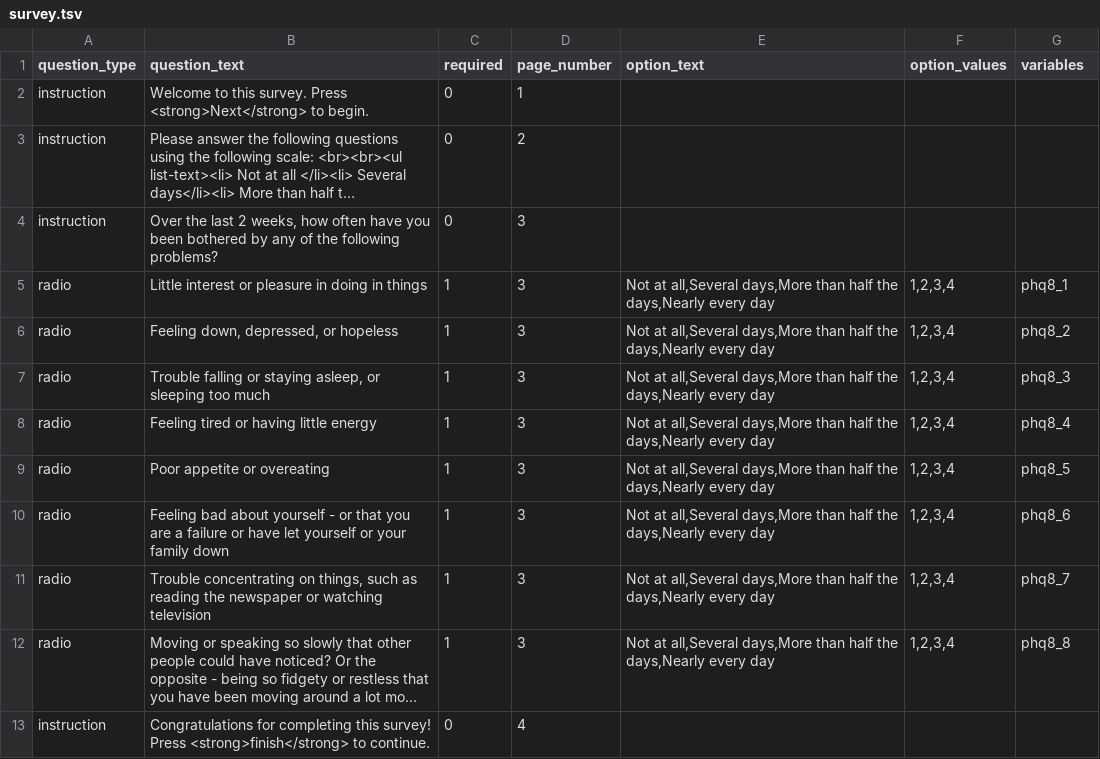
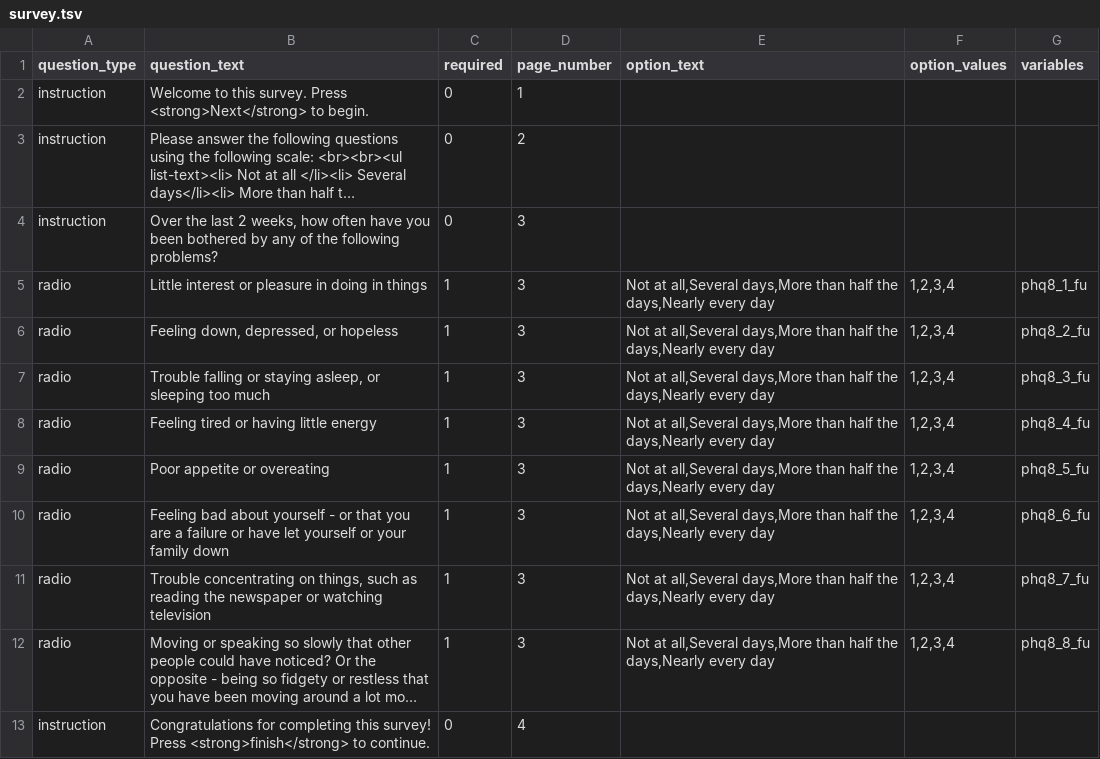
Before and after one commit to expfactory/expfactory-surveys, a TSV file: phq8_survey__dartmouth_followup/survey.tsv, drawn as a sheet; long unchanged cells end in …; the diff names each change by its address in the sheet, - before the commit and + after, or states it on an @@ line.

```diff
--- a/phq8_survey__dartmouth_followup/survey.tsv
+++ b/phq8_survey__dartmouth_followup/survey.tsv
-G5 (variables): phq8_1
+G5 (variables): phq8_1_fu
-G6 (variables): phq8_2
+G6 (variables): phq8_2_fu
-G7 (variables): phq8_3
+G7 (variables): phq8_3_fu
-G8 (variables): phq8_4
+G8 (variables): phq8_4_fu
-G9 (variables): phq8_5
+G9 (variables): phq8_5_fu
-G10 (variables): phq8_6
+G10 (variables): phq8_6_fu
-G11 (variables): phq8_7
+G11 (variables): phq8_7_fu
-G12 (variables): phq8_8
+G12 (variables): phq8_8_fu
```
Also changed, not shown: k6_survey__dartmouth_baseline/survey.tsv, k6_survey__dartmouth_followup/survey.tsv, 9 other files.
